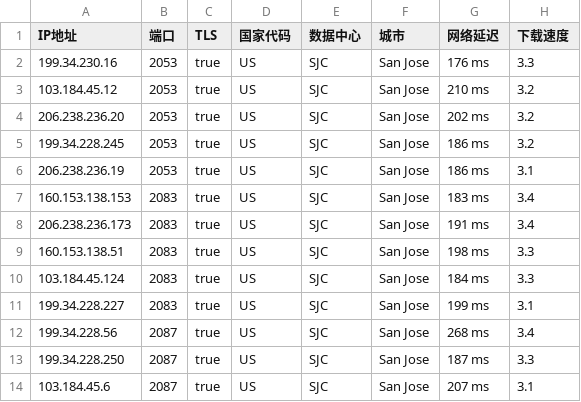
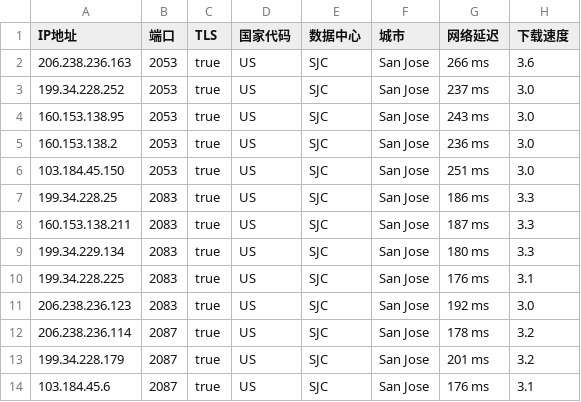
Before and after one commit to chuansuodiqiu/DownlodKV, a CSV file: US.csv, drawn as a sheet; only a part is shown; the diff covers the shown part only.

```diff
--- a/US.csv
+++ b/US.csv
@@ -1,14 +1,14 @@
 IP地址,端口,TLS,国家代码,数据中心,城市,网络延迟,下载速度
-199.34.230.16,2053,true,US,SJC,San Jose,176 ms,3.3
-103.184.45.12,2053,true,US,SJC,San Jose,210 ms,3.2
-206.238.236.20,2053,true,US,SJC,San Jose,202 ms,3.2
-199.34.228.245,2053,true,US,SJC,San Jose,186 ms,3.2
-206.238.236.19,2053,true,US,SJC,San Jose,186 ms,3.1
-160.153.138.153,2083,true,US,SJC,San Jose,183 ms,3.4
-206.238.236.173,2083,true,US,SJC,San Jose,191 ms,3.4
-160.153.138.51,2083,true,US,SJC,San Jose,198 ms,3.3
-103.184.45.124,2083,true,US,SJC,San Jose,184 ms,3.3
-199.34.228.227,2083,true,US,SJC,San Jose,199 ms,3.1
-199.34.228.56,2087,true,US,SJC,San Jose,268 ms,3.4
-199.34.228.250,2087,true,US,SJC,San Jose,187 ms,3.3
-103.184.45.6,2087,true,US,SJC,San Jose,207 ms,3.1
+206.238.236.163,2053,true,US,SJC,San Jose,266 ms,3.6
+199.34.228.252,2053,true,US,SJC,San Jose,237 ms,3.0
+160.153.138.95,2053,true,US,SJC,San Jose,243 ms,3.0
+160.153.138.2,2053,true,US,SJC,San Jose,236 ms,3.0
+103.184.45.150,2053,true,US,SJC,San Jose,251 ms,3.0
+199.34.228.25,2083,true,US,SJC,San Jose,186 ms,3.3
+160.153.138.211,2083,true,US,SJC,San Jose,187 ms,3.3
+199.34.229.134,2083,true,US,SJC,San Jose,180 ms,3.3
+199.34.228.225,2083,true,US,SJC,San Jose,176 ms,3.1
+206.238.236.123,2083,true,US,SJC,San Jose,192 ms,3.0
+206.238.236.114,2087,true,US,SJC,San Jose,178 ms,3.2
+199.34.228.179,2087,true,US,SJC,San Jose,201 ms,3.2
+103.184.45.6,2087,true,US,SJC,San Jose,176 ms,3.1
```
Also changed, not shown: 51 edited cells elsewhere in this file, KR.csv, 4 other files.
